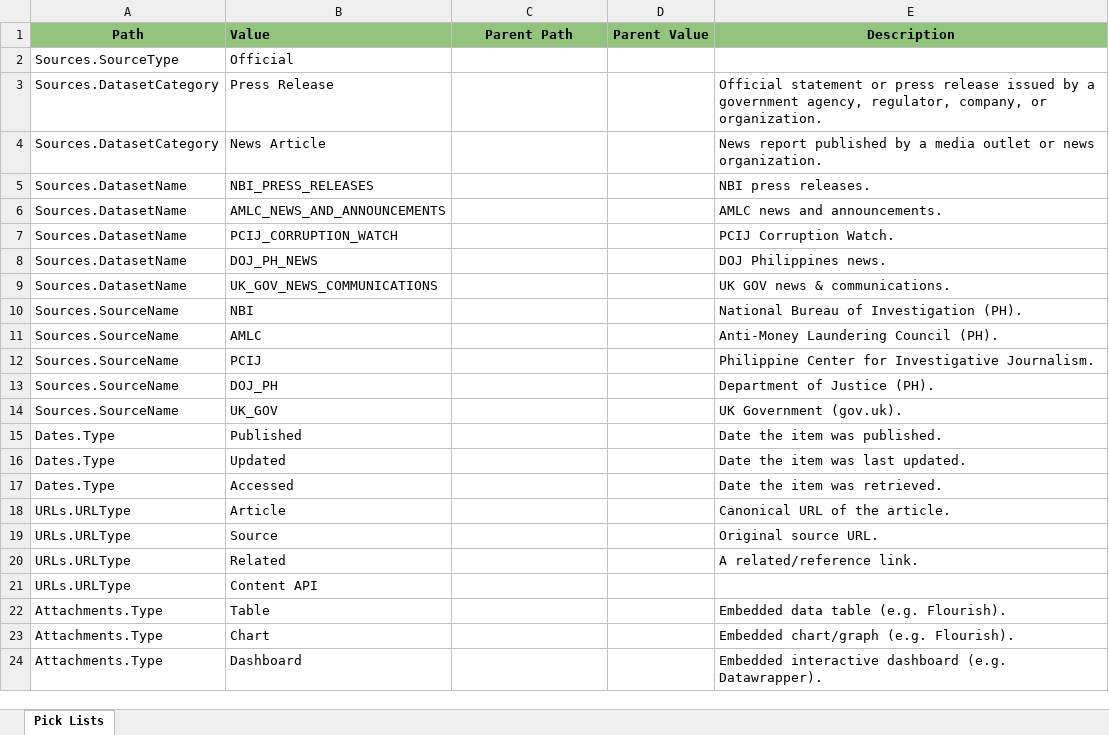
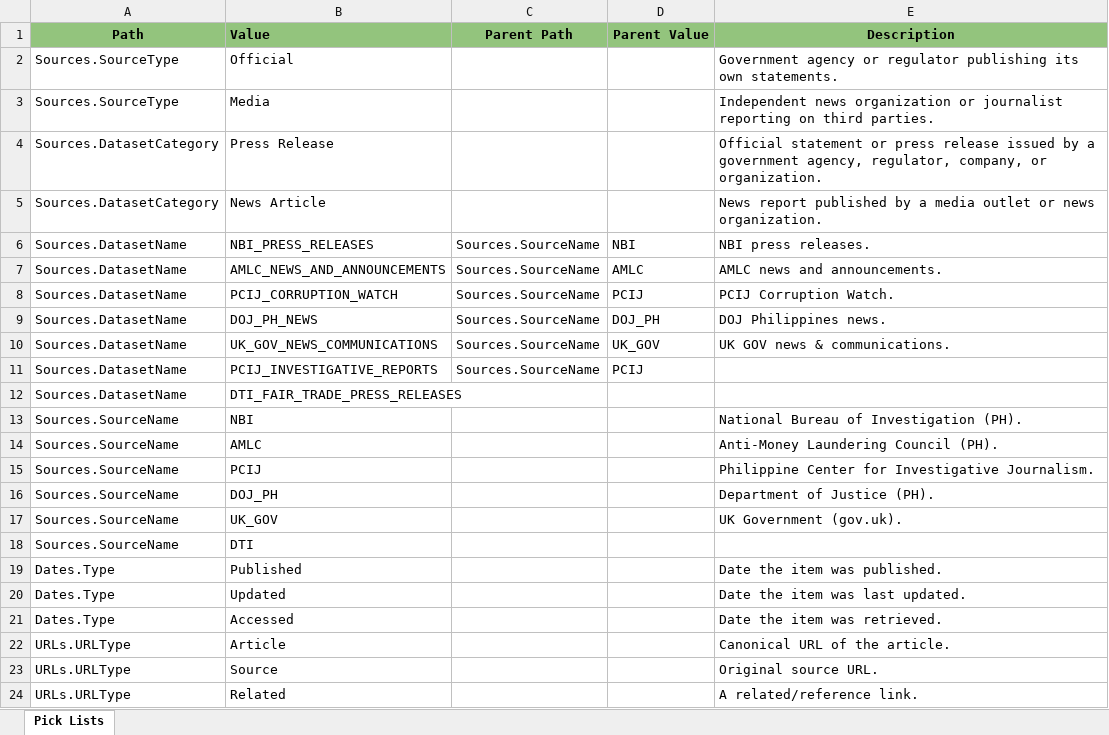
Before and after one commit to VinnoVigilance/python-components, an Excel workbook: data/rules/mediaPickLists.xlsx, sheet Pick Lists, drawn as a sheet; only a part is shown; the shorter side is filled out with more unchanged rows; values as stored, in another font and other column widths than the file's, no borders; addresses are those after the commit; the diff names each change by its address in the sheet, - before the commit and + after, or states it on an @@ line.

Commit message:
fix(PDG-63): align media SourceType and attachment types with picklist
- PCIJ_CORRUPTION_WATCH / PCIJ_INVESTIGATIVE_REPORTS: SourceType "Media"
  (independent newsroom, not a government body); add Media to the
  Sources.SourceType picklist and describe both values.
- Attachments.Type: use the picklist's Image instead of Photograph (PCIJ,
  DTI) and "IMAGE"; use Document instead of "PDF" (AMLC).
- Picklist: add PCIJ_INVESTIGATIVE_REPORTS / DTI_FAIR_TRADE_PRESS_RELEASES
  dataset names and the DTI source name.
- Golden test expects Media and Image accordingly.

```diff
--- a/data/rules/mediaPickLists.xlsx (sheet Pick Lists)
+++ b/data/rules/mediaPickLists.xlsx (sheet Pick Lists)
-E2 (Description): (empty)
+E2 (Description): Government agency or regulator publishing its own statements.
+row 3: Sources.SourceType | Media |  |  | Independent news organization or journalist reporting on third parties.
-C6:C10 (Parent Path): (empty)
+C6:C10 (Parent Path): Sources.SourceName
-D6 (Parent Value): (empty)
+D6 (Parent Value): NBI
-D7 (Parent Value): (empty)
+D7 (Parent Value): AMLC
-D8 (Parent Value): (empty)
+D8 (Parent Value): PCIJ
-D9 (Parent Value): (empty)
+D9 (Parent Value): DOJ_PH
-D10 (Parent Value): (empty)
+D10 (Parent Value): UK_GOV
+row 11: Sources.DatasetName | PCIJ_INVESTIGATIVE_REPORTS | Sources.SourceName | PCIJ
+row 12: Sources.DatasetName | DTI_FAIR_TRADE_PRESS_RELEASES
+row 18: Sources.SourceName | DTI
```
Also changed, not shown: data/rules/mediaMapping.xlsx, 1 other file.
